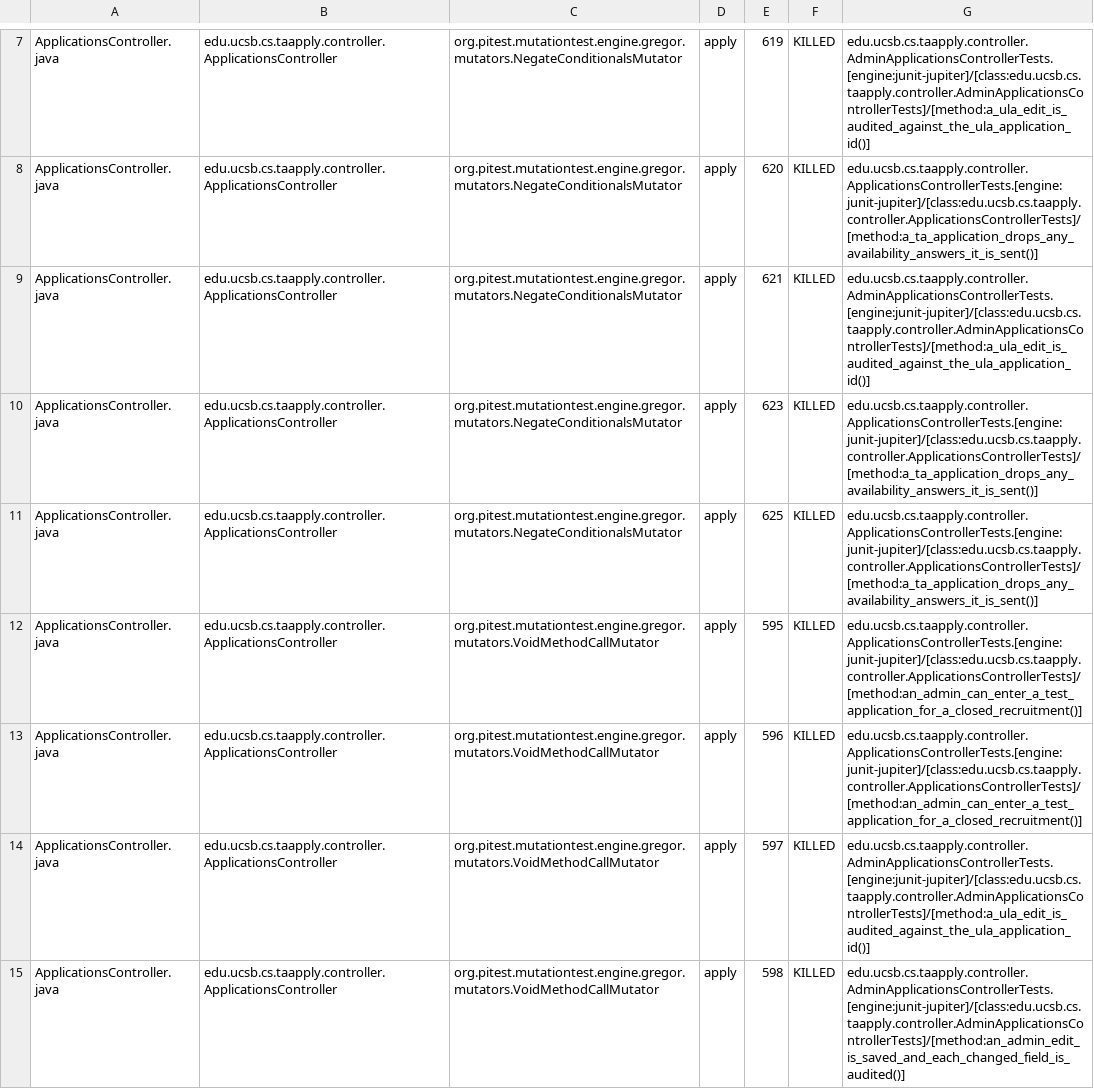
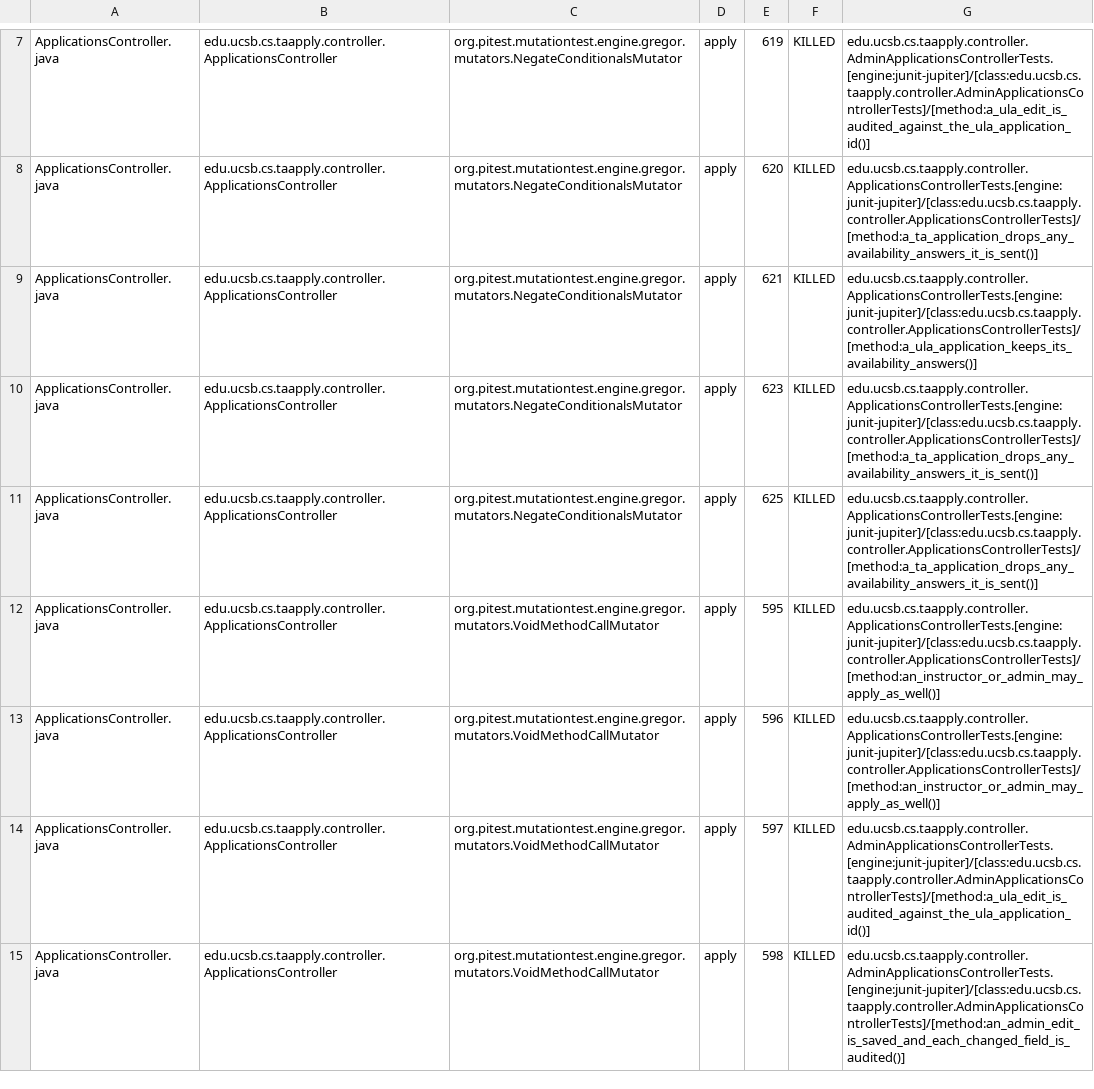
Before and after one commit to ucsb-cs156/proj-ta-apply, a CSV file: prs/160/pitest/mutations.csv, drawn as a sheet; only a part is shown, gaps mark what is left out; the diff covers the shown part only.

Commit message:
Deploying to gh-pages from @ ucsb-cs156/proj-ta-apply@87fe2d9d08117fd1c1755d0ac4fbb2362823cb69 🚀

```diff
--- a/prs/160/pitest/mutations.csv
+++ b/prs/160/pitest/mutations.csv
@@ -8,7 +8,7 @@ ApplicationsController.java,edu.ucsb.cs.taapply.controller.ApplicationsControlle
 ApplicationsController.java,edu.ucsb.cs.taapply.controller.ApplicationsController,org.pitest.mutationtest.engine.gregor.mutators.NegateConditionalsMutator,apply,620,KILLED,edu.ucsb.cs.taapply.controller.ApplicationsControllerTests.[engine:junit-jupiter]/[class:edu.ucsb.cs.taapply.controller.ApplicationsControllerTests]/[method:a_ta_application_drops_any_availability_answers_it_is_sent()]
-ApplicationsController.java,edu.ucsb.cs.taapply.controller.ApplicationsController,org.pitest.mutationtest.engine.gregor.mutators.NegateConditionalsMutator,apply,621,KILLED,edu.ucsb.cs.taapply.controller.AdminApplicationsControllerTests.[engine:junit-jupiter]/[class:edu.ucsb.cs.taapply.controller.AdminApplicationsControllerTests]/[method:a_ula_edit_is_audited_against_the_ula_application_id()]
+ApplicationsController.java,edu.ucsb.cs.taapply.controller.ApplicationsController,org.pitest.mutationtest.engine.gregor.mutators.NegateConditionalsMutator,apply,621,KILLED,edu.ucsb.cs.taapply.controller.ApplicationsControllerTests.[engine:junit-jupiter]/[class:edu.ucsb.cs.taapply.controller.ApplicationsControllerTests]/[method:a_ula_application_keeps_its_availability_answers()]
 ApplicationsController.java,edu.ucsb.cs.taapply.controller.ApplicationsController,org.pitest.mutationtest.engine.gregor.mutators.NegateConditionalsMutator,apply,623,KILLED,edu.ucsb.cs.taapply.controller.ApplicationsControllerTests.[engine:junit-jupiter]/[class:edu.ucsb.cs.taapply.controller.ApplicationsControllerTests]/[method:a_ta_application_drops_any_availability_answers_it_is_sent()]
 ApplicationsController.java,edu.ucsb.cs.taapply.controller.ApplicationsController,org.pitest.mutationtest.engine.gregor.mutators.NegateConditionalsMutator,apply,625,KILLED,edu.ucsb.cs.taapply.controller.ApplicationsControllerTests.[engine:junit-jupiter]/[class:edu.ucsb.cs.taapply.controller.ApplicationsControllerTests]/[method:a_ta_application_drops_any_availability_answers_it_is_sent()]
-ApplicationsController.java,edu.ucsb.cs.taapply.controller.ApplicationsController,org.pitest.mutationtest.engine.gregor.mutators.VoidMethodCallMutator,apply,595,KILLED,edu.ucsb.cs.taapply.controller.ApplicationsControllerTests.[engine:junit-jupiter]/[class:edu.ucsb.cs.taapply.controller.ApplicationsControllerTests]/[method:an_admin_can_enter_a_test_application_for_a_closed_recruitment()]
-ApplicationsController.java,edu.ucsb.cs.taapply.controller.ApplicationsController,org.pitest.mutationtest.engine.gregor.mutators.VoidMethodCallMutator,apply,596,KILLED,edu.ucsb.cs.taapply.controller.ApplicationsControllerTests.[engine:junit-jupiter]/[class:edu.ucsb.cs.taapply.controller.ApplicationsControllerTests]/[method:an_admin_can_enter_a_test_application_for_a_closed_recruitment()]
+ApplicationsController.java,edu.ucsb.cs.taapply.controller.ApplicationsController,org.pitest.mutationtest.engine.gregor.mutators.VoidMethodCallMutator,apply,595,KILLED,edu.ucsb.cs.taapply.controller.ApplicationsControllerTests.[engine:junit-jupiter]/[class:edu.ucsb.cs.taapply.controller.ApplicationsControllerTests]/[method:an_instructor_or_admin_may_apply_as_well()]
+ApplicationsController.java,edu.ucsb.cs.taapply.controller.ApplicationsController,org.pitest.mutationtest.engine.gregor.mutators.VoidMethodCallMutator,apply,596,KILLED,edu.ucsb.cs.taapply.controller.ApplicationsControllerTests.[engine:junit-jupiter]/[class:edu.ucsb.cs.taapply.controller.ApplicationsControllerTests]/[method:an_instructor_or_admin_may_apply_as_well()]
 ApplicationsController.java,edu.ucsb.cs.taapply.controller.ApplicationsController,org.pitest.mutationtest.engine.gregor.mutators.VoidMethodCallMutator,apply,597,KILLED,edu.ucsb.cs.taapply.controller.AdminApplicationsControllerTests.[engine:junit-jupiter]/[class:edu.ucsb.cs.taapply.controller.AdminApplicationsControllerTests]/[method:a_ula_edit_is_audited_against_the_ula_application_id()]
```
Also changed, not shown: 75 edited cells elsewhere in this file, 51 other files.
